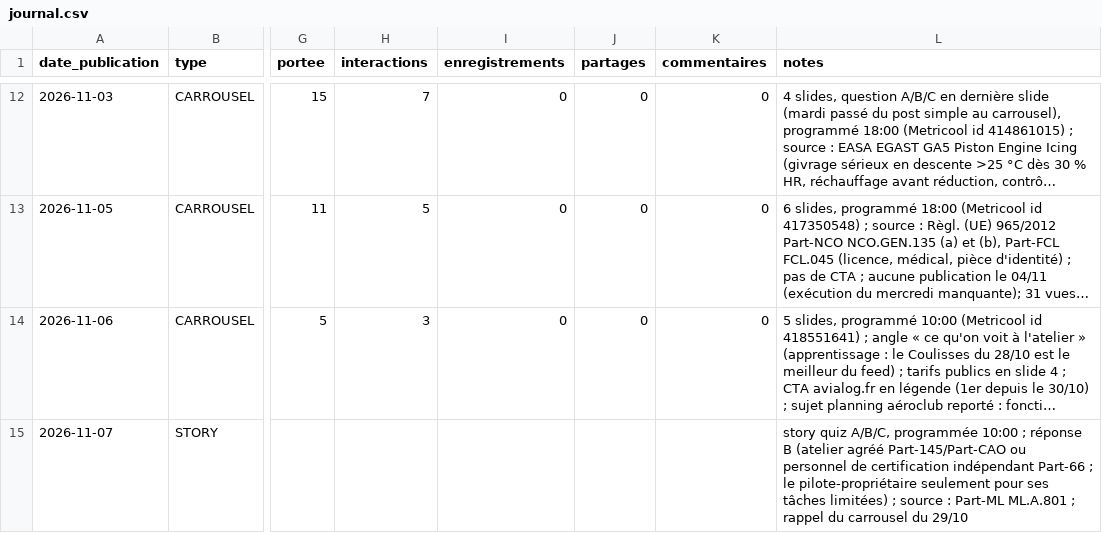
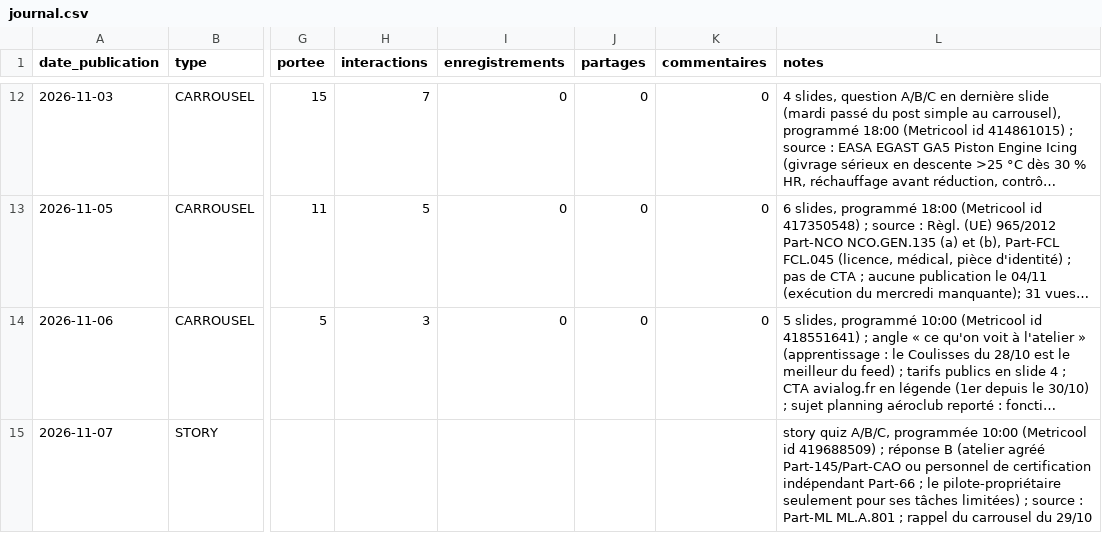
Before and after one commit to adminavialog-prog/avialog-insta-media, a CSV file: data/journal.csv, drawn as a sheet; only a part is shown, gaps mark what is left out; long unchanged cells end in …; the diff names each change by its address in the sheet, - before the commit and + after, or states it on an @@ line.

```diff
--- a/data/journal.csv
+++ b/data/journal.csv
-L15 (notes): …programmée 10:00 ; réponse…
+L15 (notes): …programmée 10:00 (Metricool id 419688509) ; réponse…
```
